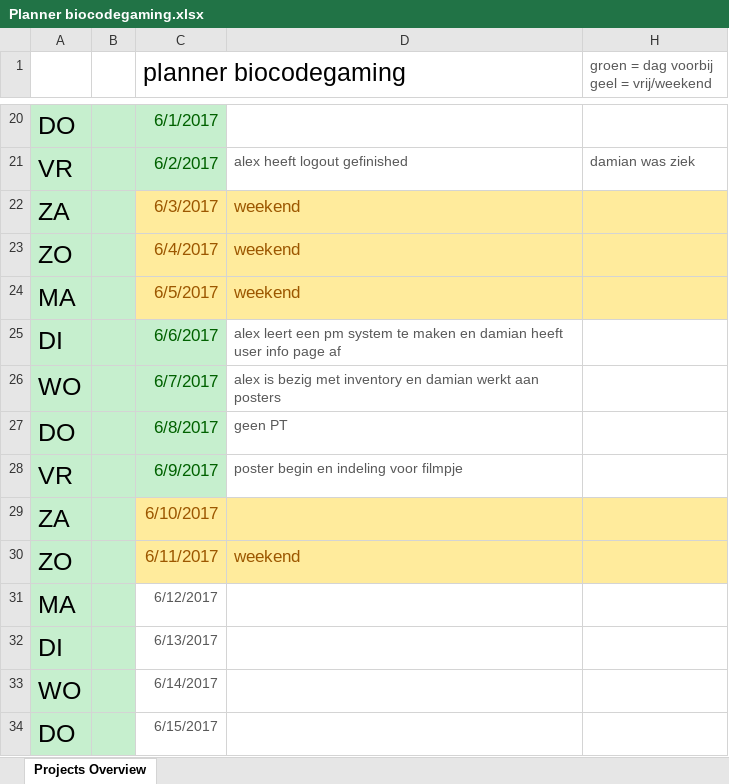
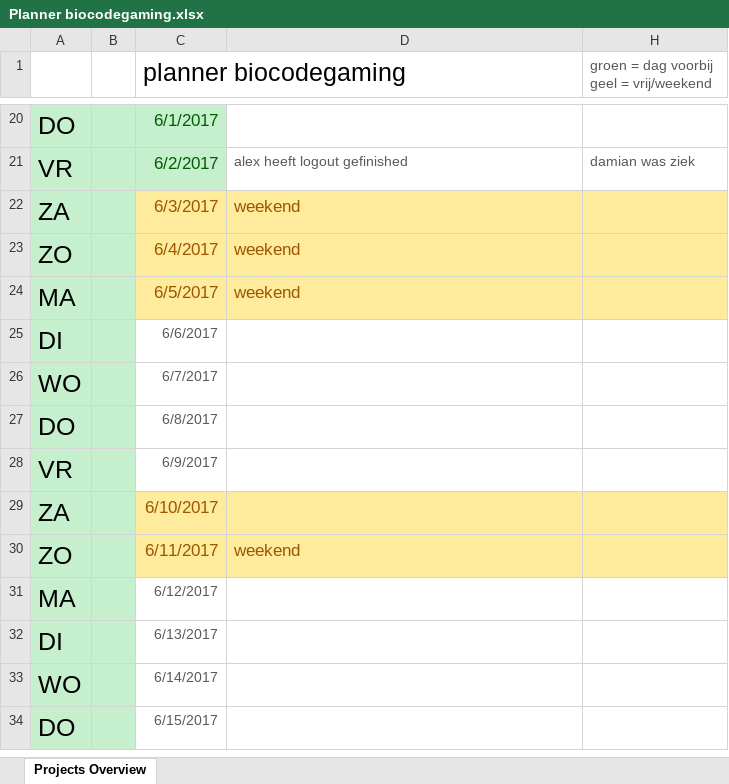
Before and after one commit to OfficialRaiiZeR/Proftaak-biocodegaming-web, an Excel workbook: documents/@Planner/Planner biocodegaming.xlsx, sheet Projects Overview, drawn as a sheet; only a part is shown, gaps mark what is left out; values as stored, in another font and other column widths than the file's, no borders; charts and pictures and table styles not drawn; the diff names each change by its address in the sheet, - before the commit and + after, or states it on an @@ line.

```diff
--- a/documents/@Planner/Planner biocodegaming.xlsx (sheet Projects Overview)
+++ b/documents/@Planner/Planner biocodegaming.xlsx (sheet Projects Overview)
@@ C25:C28 fill: #C6EFCE → none, text colour: #006100 → #595959, text size: smaller @@
-D25: alex leert een pm system te maken en damian heeft user info page af
+D25: (empty)
-D26: alex is bezig met inventory en damian werkt aan posters
+D26: (empty)
-D27: geen PT
+D27: (empty)
-D28: poster begin en indeling voor filmpje
+D28: (empty)
```
Also changed, not shown: documents/MoSCoW.xlsx, 10 other files.
